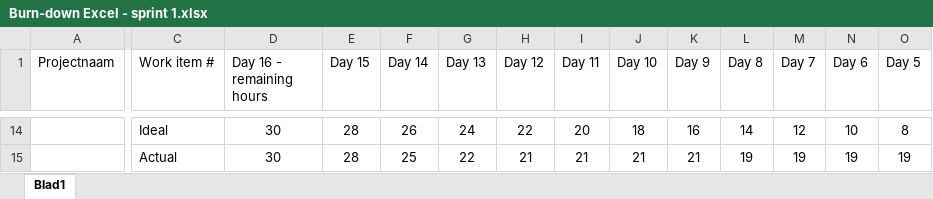
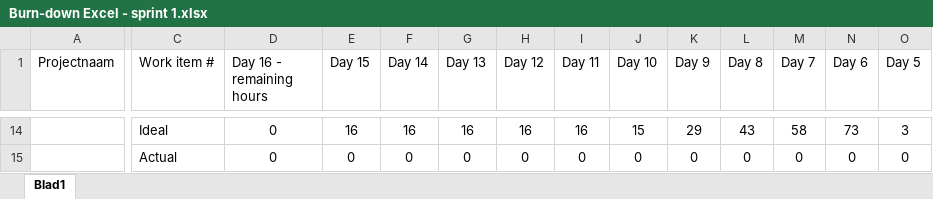
Before and after one commit to JoZonneveld/Project2-09-00-Present, an Excel workbook: Documentatie/Burn-down Excel - sprint 1.xlsx, sheet Blad1, drawn as a sheet; only a part is shown, gaps mark what is left out; values as stored, in another font and other column widths than the file's, no borders; charts and pictures not drawn; the diff covers the shown part only; the diff names each change by its address in the sheet, - before the commit and + after, or states it on an @@ line.

```diff
--- a/Documentatie/Burn-down Excel - sprint 1.xlsx (sheet Blad1)
+++ b/Documentatie/Burn-down Excel - sprint 1.xlsx (sheet Blad1)
-D14:D15 (Day 16 - remaining hours): 30
+D14:D15 (Day 16 - remaining hours): 0
-E14 (Day 15): 28
+E14 (Day 15): 16
-F14 (Day 14): 26
+F14 (Day 14): 16
-G14 (Day 13): 24
+G14 (Day 13): 16
-H14 (Day 12): 22
+H14 (Day 12): 16
-I14 (Day 11): 20
+I14 (Day 11): 16
-J14 (Day 10): 18
+J14 (Day 10): 15
-K14 (Day 9): 16
+K14 (Day 9): 29
-L14 (Day 8): 14
+L14 (Day 8): 43
-M14 (Day 7): 12
+M14 (Day 7): 58
-N14 (Day 6): 10
+N14 (Day 6): 73
-O14 (Day 5): 8
+O14 (Day 5): 3
-E15 (Day 15): 28
+E15 (Day 15): 0
-F15 (Day 14): 25
+F15 (Day 14): 0
-G15 (Day 13): 22
+G15 (Day 13): 0
-H15 (Day 12): 21
+H15 (Day 12): 0
-I15 (Day 11): 21
+I15 (Day 11): 0
-J15 (Day 10): 21
+J15 (Day 10): 0
-K15 (Day 9): 21
+K15 (Day 9): 0
-L15 (Day 8): 19
+L15 (Day 8): 0
-M15 (Day 7): 19
+M15 (Day 7): 0
-N15 (Day 6): 19
+N15 (Day 6): 0
-O15 (Day 5): 19
+O15 (Day 5): 0
```
Also changed, not shown: 6 added rows, 6 removed rows and 75 edited cells elsewhere in this sheet, formulas that keep their value, charts or pictures, Documentatie/Product Backlog.xlsx.
